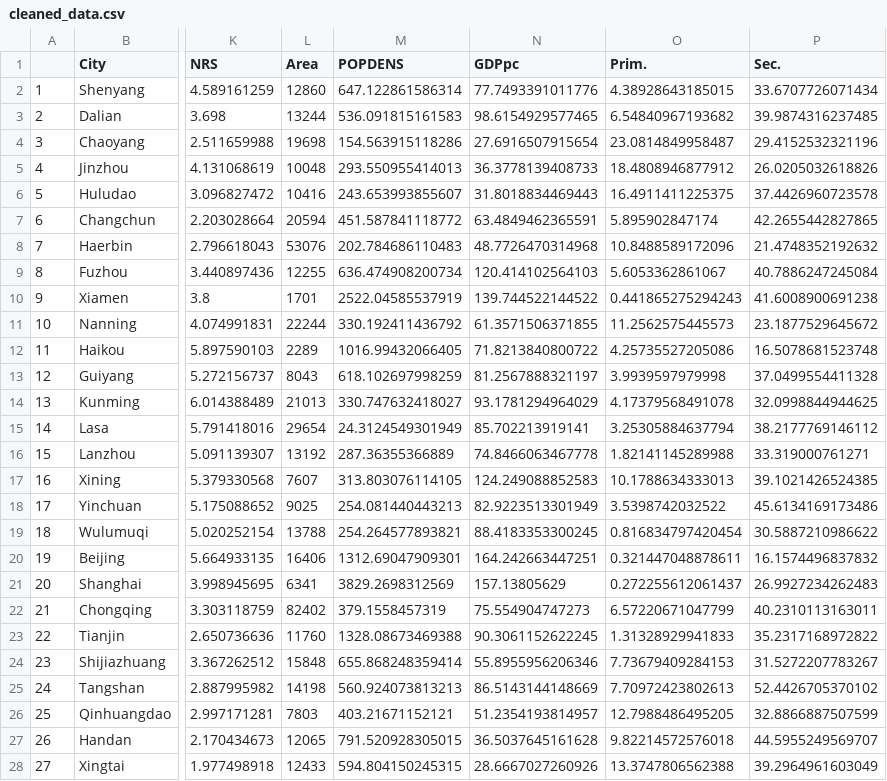
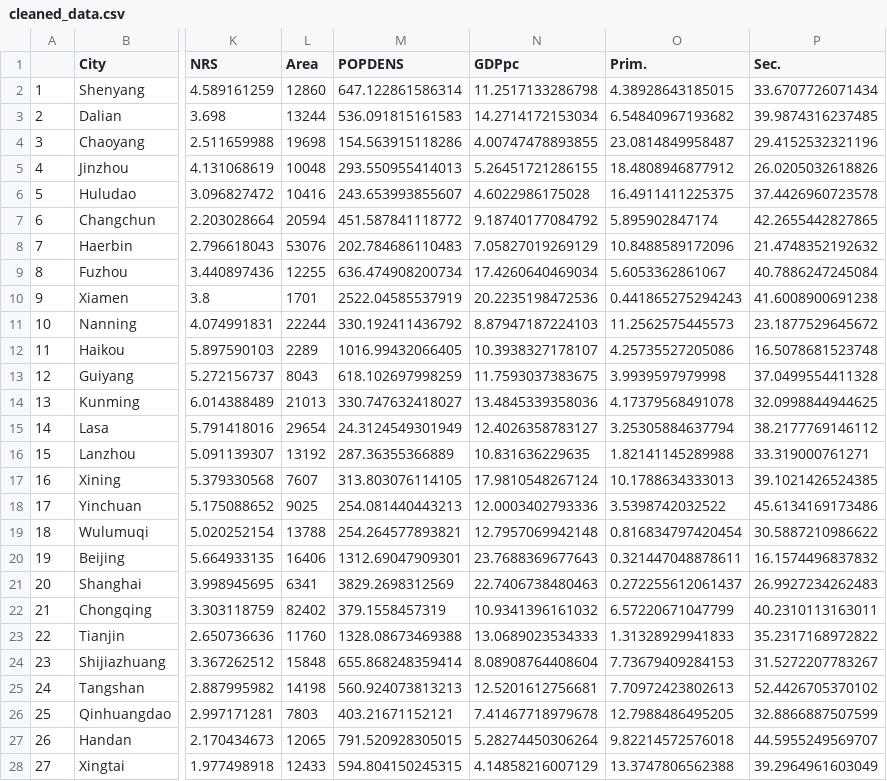
Before and after one commit to ritvik-iyer/EnvCausal-replication, a CSV file: data/cleaned_data.csv, drawn as a sheet; only a part is shown, gaps mark what is left out; the diff covers the shown part only; the diff names each change by its address in the sheet, - before the commit and + after, or states it on an @@ line.

```diff
--- a/data/cleaned_data.csv
+++ b/data/cleaned_data.csv
-N2 (GDPpc): 77.7493391011776
+N2 (GDPpc): 11.2517133286798
-N3 (GDPpc): 98.6154929577465
+N3 (GDPpc): 14.2714172153034
-N4 (GDPpc): 27.6916507915654
+N4 (GDPpc): 4.00747478893855
-N5 (GDPpc): 36.3778139408733
+N5 (GDPpc): 5.26451721286155
-N6 (GDPpc): 31.8018834469443
+N6 (GDPpc): 4.6022986175028
-N7 (GDPpc): 63.4849462365591
+N7 (GDPpc): 9.18740177084792
-N8 (GDPpc): 48.7726470314968
+N8 (GDPpc): 7.05827019269129
-N9 (GDPpc): 120.414102564103
+N9 (GDPpc): 17.4260640469034
-N10 (GDPpc): 139.744522144522
+N10 (GDPpc): 20.2235198472536
-N11 (GDPpc): 61.3571506371855
+N11 (GDPpc): 8.87947187224103
-N12 (GDPpc): 71.8213840800722
+N12 (GDPpc): 10.3938327178107
-N13 (GDPpc): 81.2567888321197
+N13 (GDPpc): 11.7593037383675
-N14 (GDPpc): 93.1781294964029
+N14 (GDPpc): 13.4845339358036
-N15 (GDPpc): 85.702213919141
+N15 (GDPpc): 12.4026358783127
-N16 (GDPpc): 74.8466063467778
+N16 (GDPpc): 10.831636229635
-N17 (GDPpc): 124.249088852583
+N17 (GDPpc): 17.9810548267124
-N18 (GDPpc): 82.9223513301949
+N18 (GDPpc): 12.0003402793336
-N19 (GDPpc): 88.4183353300245
+N19 (GDPpc): 12.7957069942148
-N20 (GDPpc): 164.242663447251
+N20 (GDPpc): 23.7688369677643
-N21 (GDPpc): 157.13805629
+N21 (GDPpc): 22.7406738480463
-N22 (GDPpc): 75.554904747273
+N22 (GDPpc): 10.9341396161032
-N23 (GDPpc): 90.3061152622245
+N23 (GDPpc): 13.0689023534333
-N24 (GDPpc): 55.8955956206346
+N24 (GDPpc): 8.08908764408604
-N25 (GDPpc): 86.5143144148669
+N25 (GDPpc): 12.5201612756681
-N26 (GDPpc): 51.2354193814957
+N26 (GDPpc): 7.41467718979678
-N27 (GDPpc): 36.5037645161628
+N27 (GDPpc): 5.28274450306264
-N28 (GDPpc): 28.6667027260926
+N28 (GDPpc): 4.14858216007129
```
Also changed, not shown: 139 edited cells elsewhere in this file, data/cluster1.csv, data/cluster2.csv, 13 other files.
